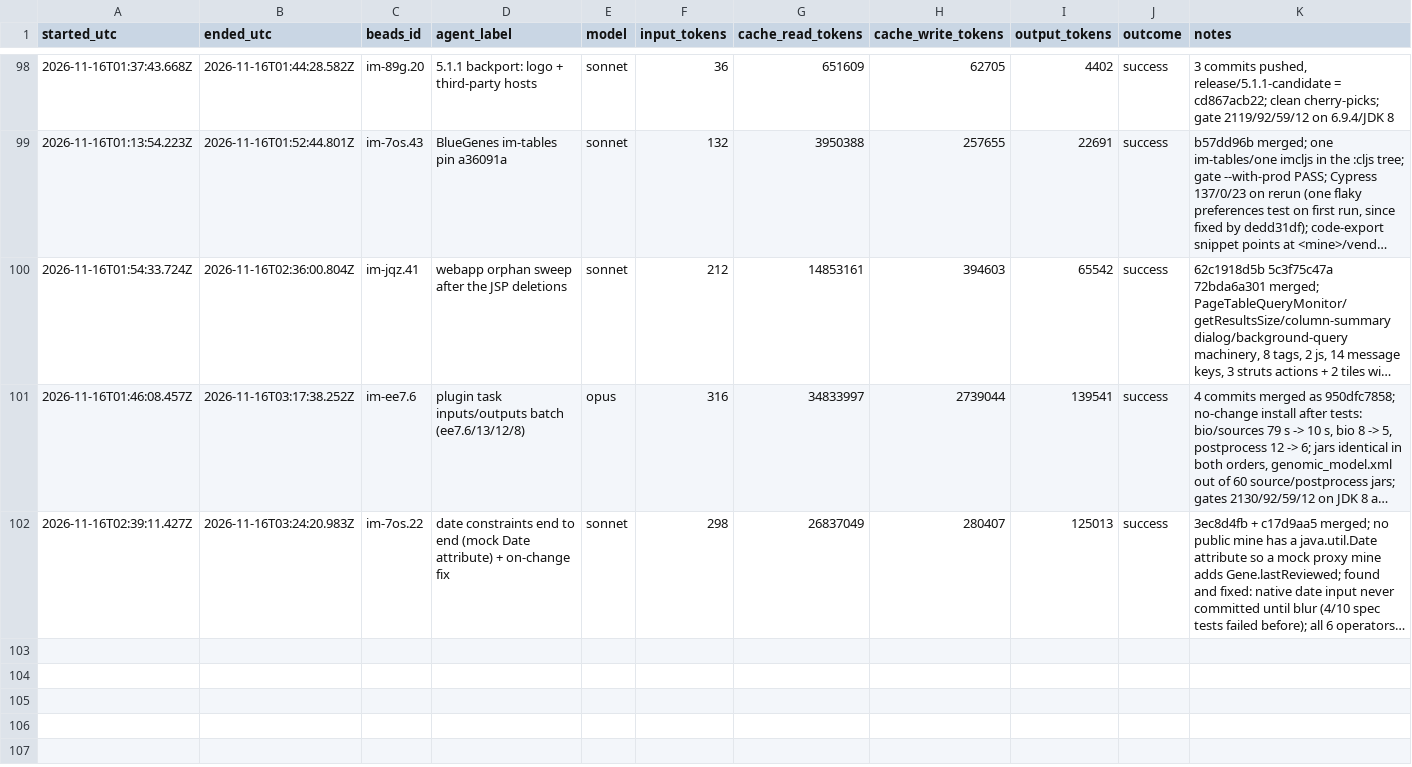
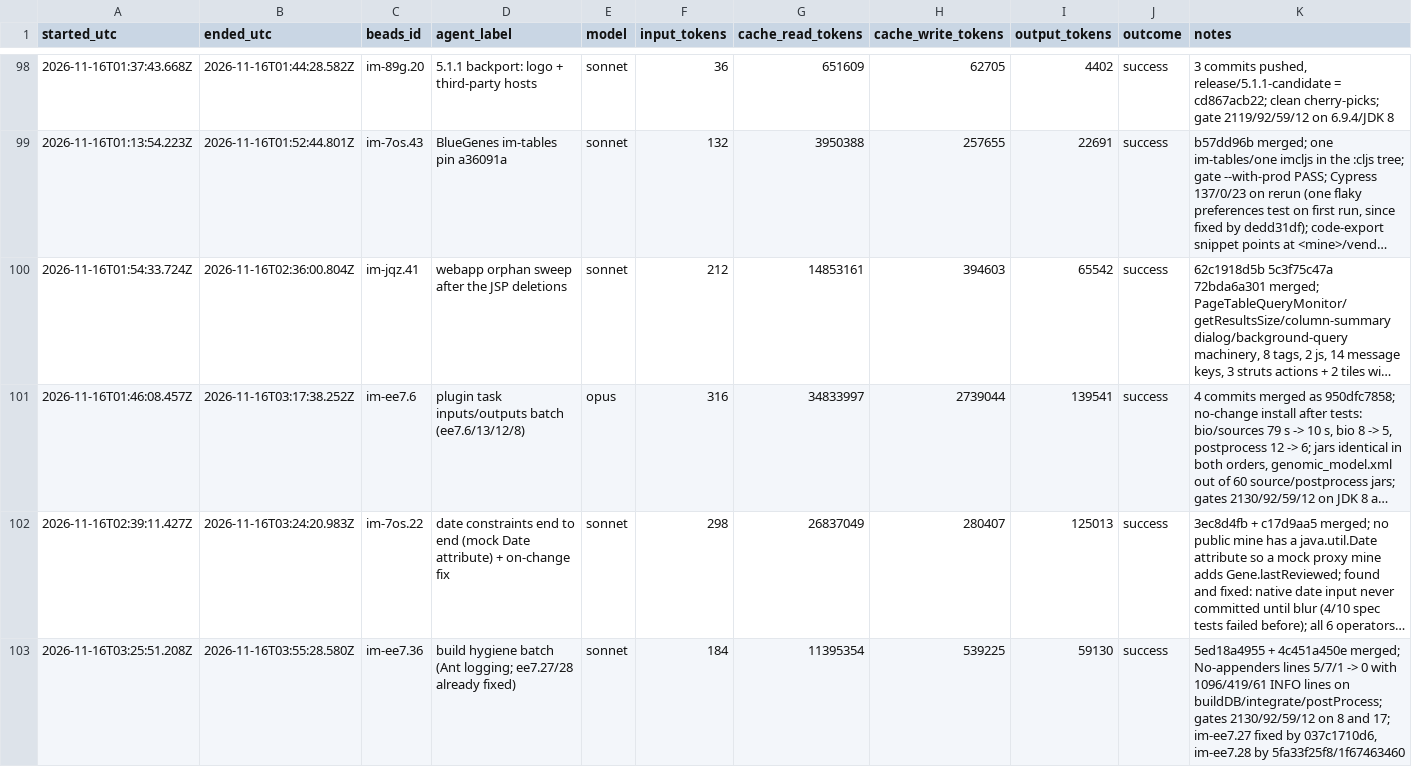
Before and after one commit to gmicklem/intermine-planning, a CSV file: status/agent-runs.csv, drawn as a sheet; only a part is shown, gaps mark what is left out; long unchanged cells end in …; the diff names each change by its address in the sheet, - before the commit and + after, or states it on an @@ line.

```diff
--- a/status/agent-runs.csv
+++ b/status/agent-runs.csv
+row 103: 2026-11-16T03:25:51.208Z | 2026-11-16T03:55:28.580Z | im-ee7.36 | build hygiene batch (Ant logging; ee7.27/28 already fixed) | sonnet | 184 | 11395354 | 539225 | 59130 | success | 5ed18a4955 + 4c451a450e merged; No-appenders lines 5/7/1 -> 0 with 1096/419/61 INFO lines on buildDB/integrate/postProcess; gates 2130/92/59/12 on 8 and 17; im-ee7.27 fixed by 037c1710d6, im-ee7.28 by 5fa33f25f8/1f67463460
```
